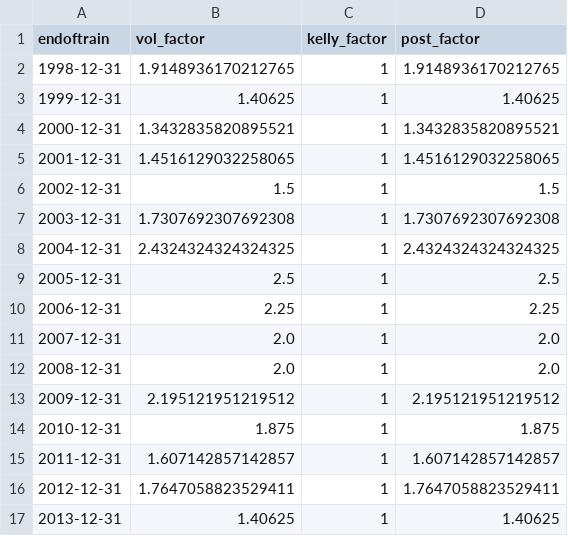
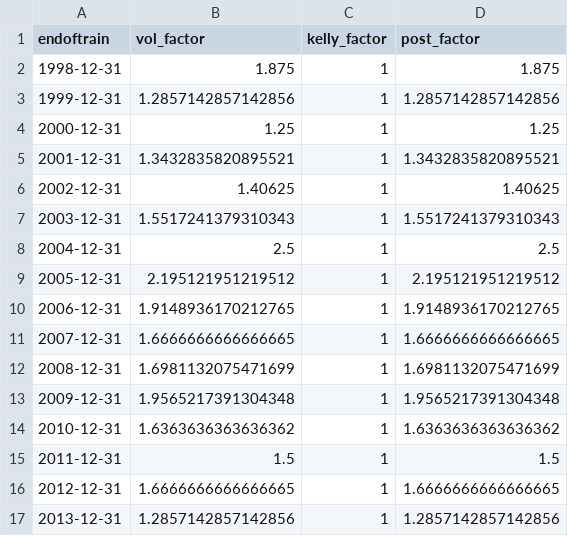
Before and after one commit to ruizcarr/QuantTradingApp_250509, a CSV file: trained_models/params_train.csv, drawn as a sheet; only a part is shown; the diff covers the shown part only.

```diff
--- a/trained_models/params_train.csv
+++ b/trained_models/params_train.csv
@@ -1,17 +1,17 @@
 endoftrain,vol_factor,kelly_factor,post_factor
-1998-12-31,1.9148936170212765,1,1.9148936170212765
-1999-12-31,1.40625,1,1.40625
-2000-12-31,1.3432835820895521,1,1.3432835820895521
-2001-12-31,1.4516129032258065,1,1.4516129032258065
-2002-12-31,1.5,1,1.5
-2003-12-31,1.7307692307692308,1,1.7307692307692308
-2004-12-31,2.4324324324324325,1,2.4324324324324325
-2005-12-31,2.5,1,2.5
-2006-12-31,2.25,1,2.25
-2007-12-31,2.0,1,2.0
-2008-12-31,2.0,1,2.0
-2009-12-31,2.195121951219512,1,2.195121951219512
-2010-12-31,1.875,1,1.875
-2011-12-31,1.607142857142857,1,1.607142857142857
-2012-12-31,1.7647058823529411,1,1.7647058823529411
-2013-12-31,1.40625,1,1.40625
+1998-12-31,1.875,1,1.875
+1999-12-31,1.2857142857142856,1,1.2857142857142856
+2000-12-31,1.25,1,1.25
+2001-12-31,1.3432835820895521,1,1.3432835820895521
+2002-12-31,1.40625,1,1.40625
+2003-12-31,1.5517241379310343,1,1.5517241379310343
+2004-12-31,2.5,1,2.5
+2005-12-31,2.195121951219512,1,2.195121951219512
+2006-12-31,1.9148936170212765,1,1.9148936170212765
+2007-12-31,1.6666666666666665,1,1.6666666666666665
+2008-12-31,1.6981132075471699,1,1.6981132075471699
+2009-12-31,1.9565217391304348,1,1.9565217391304348
+2010-12-31,1.6363636363636362,1,1.6363636363636362
+2011-12-31,1.5,1,1.5
+2012-12-31,1.6666666666666665,1,1.6666666666666665
+2013-12-31,1.2857142857142856,1,1.2857142857142856
```
Also changed, not shown: 16 edited cells elsewhere in this file, 8 other files.
